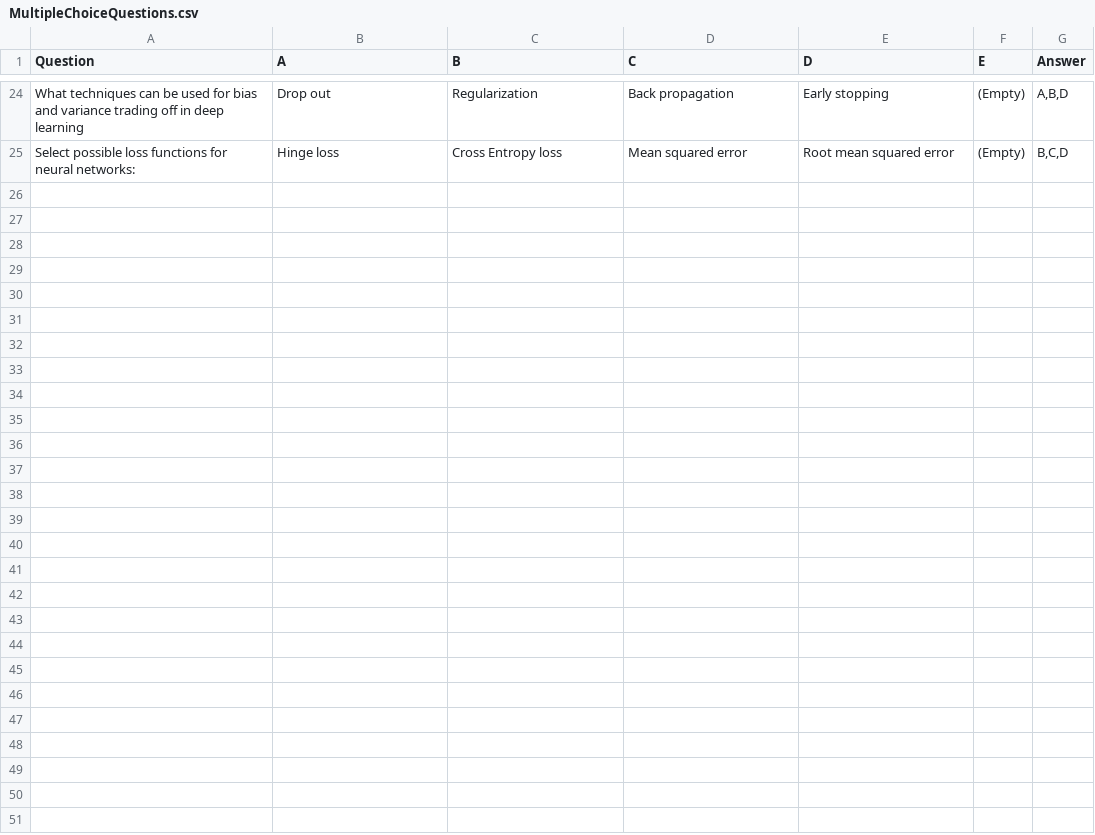
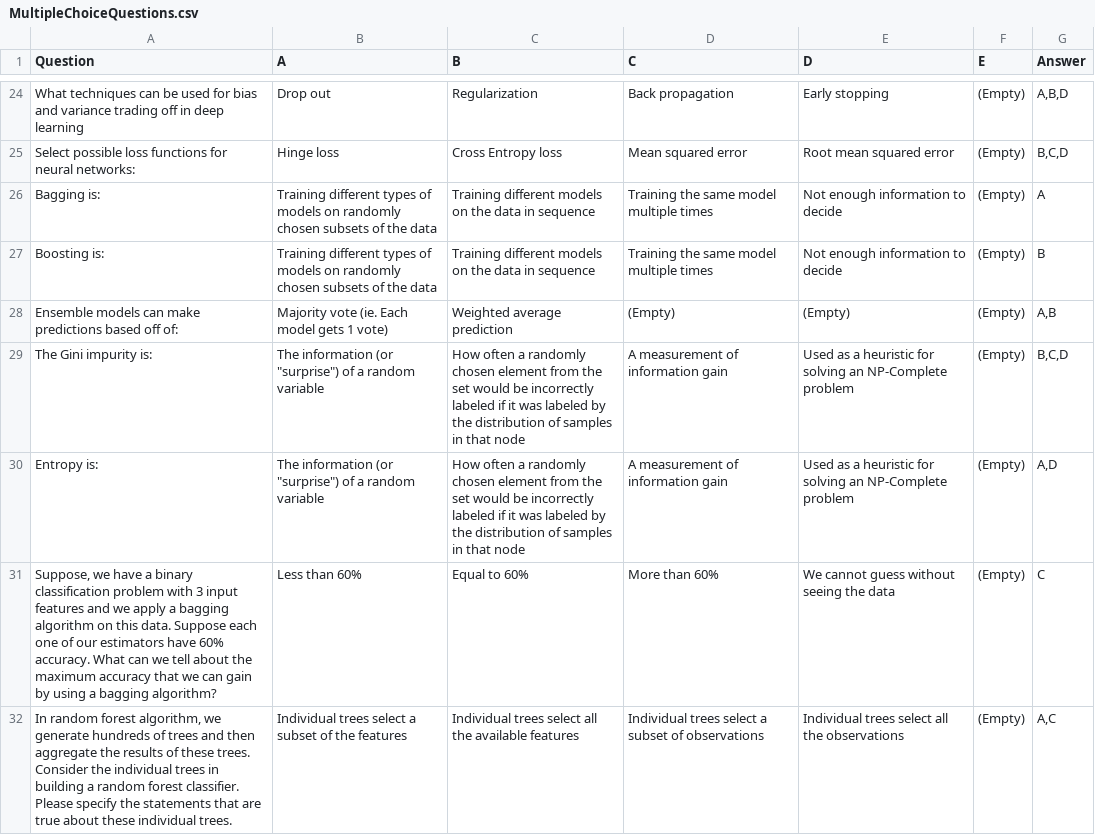
Before and after one commit to fgraysmi/CP640_Midterm_Prep, a CSV file: MultipleChoiceQuestions.csv, drawn as a sheet; only a part is shown, gaps mark what is left out.

Commit message:
Updated MC questions for chapter 6

```diff
--- a/MultipleChoiceQuestions.csv
+++ b/MultipleChoiceQuestions.csv
@@ -25 +25,8 @@ What techniques can be used for bias and variance trading off in deep learning,D
 Select possible loss functions for neural networks:,Hinge loss,Cross Entropy loss,Mean squared error,Root mean squared error,(Empty),"B,C,D"
+Bagging is:,Training different types of models on randomly chosen subsets of the data,Training different models on the data in sequence,Training the same model multiple times,Not enough information to decide,(Empty),A
+Boosting is:,Training different types of models on randomly chosen subsets of the data,Training different models on the data in sequence,Training the same model multiple times,Not enough information to decide,(Empty),B
+Ensemble models can make predictions based off of:,Majority vote (ie. Each model gets 1 vote),Weighted average prediction,(Empty),(Empty),(Empty),"A,B"
+The Gini impurity is:,"The information (or ""surprise"") of a random variable",How often a randomly chosen element from the set would be incorrectly labeled if it was labeled by the distribution of samples in that node,A measurement of information gain,Used as a heuristic for solving an NP-Complete problem,(Empty),"B,C,D"
+Entropy is:,"The information (or ""surprise"") of a random variable",How often a randomly chosen element from the set would be incorrectly labeled if it was labeled by the distribution of samples in that node,A measurement of information gain,Used as a heuristic for solving an NP-Complete problem,(Empty),"A,D"
+"Suppose, we have a binary classification problem with 3 input features and we apply a bagging algorithm on this data. Suppose each one of our estimators have 60% accuracy. What can we tell about the maximum accuracy that we can gain by using a bagging algorithm?",Less than 60%,Equal to 60%,More than 60%,We cannot guess without seeing the data,(Empty),C
+"In random forest algorithm, we generate hundreds of trees and then aggregate the results of these trees. Consider the individual trees in building a random forest classifier. Please specify the statements that are true about these individual trees.",Individual trees select a subset of the features,Individual trees select all the available features,Individual trees select a subset of observations,Individual trees select all the observations,(Empty),"A,C"
```
Also changed, not shown: 1 other file.
